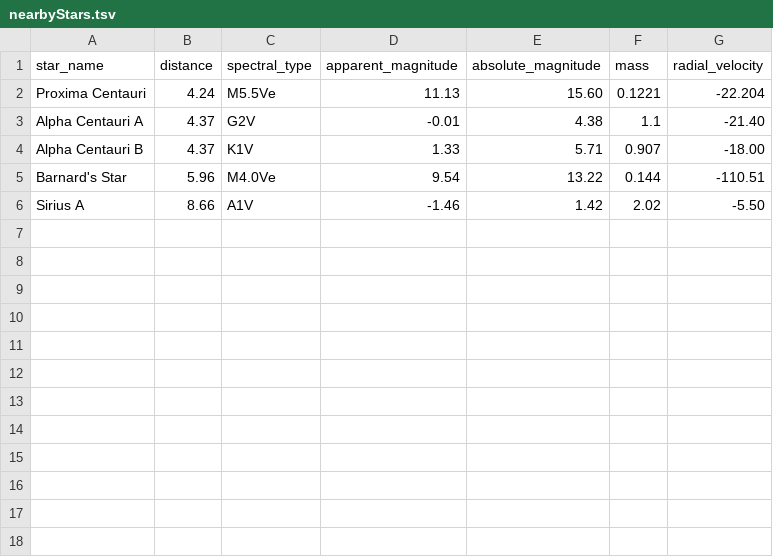
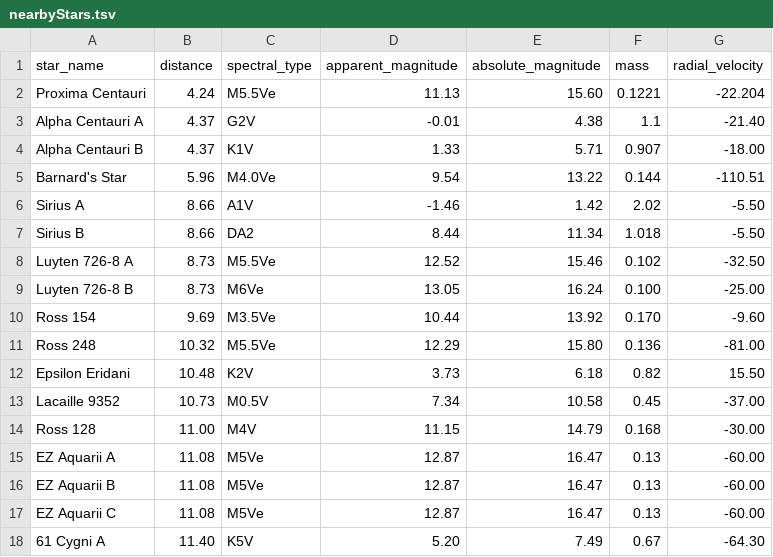
Before and after one commit to breck7/sets.scroll.pub, a TSV file: nearbyStars.tsv, drawn as a sheet.

Commit message:
Deploying to scroll-output from @ breck7/datasets.scroll.pub@de2616d5568c576d1fab689a52bf3ea489575d50 🚀

```diff
--- a/nearbyStars.tsv
+++ b/nearbyStars.tsv
@@ -6 +6,13 @@ Barnard's Star	5.96	M4.0Ve	9.54	13.22	0.144	-110.51
 Sirius A	8.66	A1V	-1.46	1.42	2.02	-5.50
+Sirius B	8.66 	DA2	8.44	11.34	1.018	-5.50
+Luyten 726-8 A	8.73	M5.5Ve	12.52	15.46	0.102	-32.50
+Luyten 726-8 B	8.73	M6Ve 	13.05	16.24	0.100	-25.00
+Ross 154  	9.69	M3.5Ve	10.44	13.92	0.170	-9.60
+Ross 248	10.32	M5.5Ve	12.29	15.80	0.136	-81.00
+Epsilon Eridani	10.48	K2V	3.73	6.18	0.82	15.50
+Lacaille 9352	10.73	M0.5V	7.34	10.58	0.45	-37.00
+Ross 128	11.00	M4V	11.15	14.79	0.168	-30.00
+EZ Aquarii A	11.08	M5Ve	12.87	16.47	0.13	-60.00
+EZ Aquarii B	11.08	M5Ve	12.87	16.47	0.13	-60.00
+EZ Aquarii C	11.08	M5Ve	12.87	16.47	0.13	-60.00
+61 Cygni A	11.40	K5V	5.20	7.49	0.67	-64.30
```
Also changed, not shown: 16 other files.
